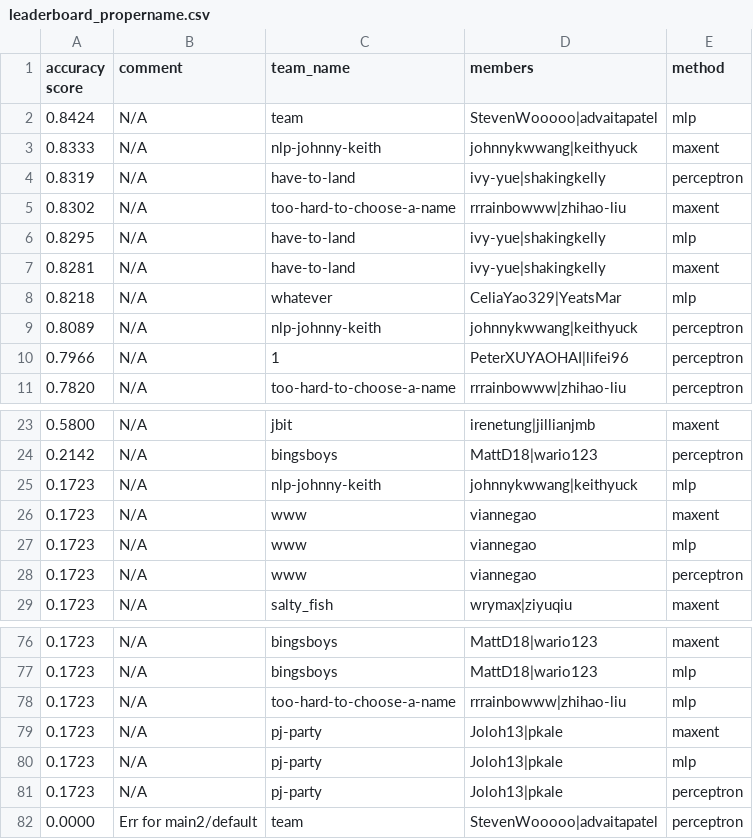
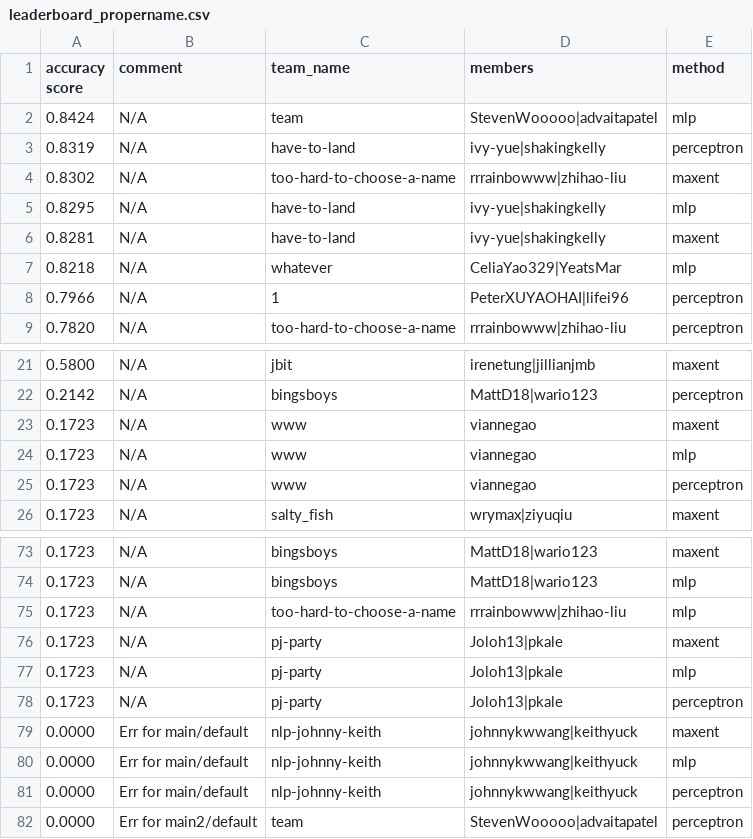
Before and after one commit to irenetung/assignment1, a CSV file: leaderboard/leaderboard_propername.csv, drawn as a sheet; only a part is shown, gaps mark what is left out.

Commit message:
cron update

```diff
--- a/leaderboard/leaderboard_propername.csv
+++ b/leaderboard/leaderboard_propername.csv
@@ -2,3 +2,2 @@ accuracy score,comment,team_name,members,method
 0.8424,N/A,team,StevenWooooo|advaitapatel,mlp
-0.8333,N/A,nlp-johnny-keith,johnnykwwang|keithyuck,maxent
 0.8319,N/A,have-to-land,ivy-yue|shakingkelly,perceptron
@@ -8,3 +7,2 @@ accuracy score,comment,team_name,members,method
 0.8218,N/A,whatever,CeliaYao329|YeatsMar,mlp
-0.8089,N/A,nlp-johnny-keith,johnnykwwang|keithyuck,perceptron
 0.7966,N/A,1,PeterXUYAOHAI|lifei96,perceptron
@@ -24,3 +22,2 @@ accuracy score,comment,team_name,members,method
 0.2142,N/A,bingsboys,MattD18|wario123,perceptron
-0.1723,N/A,nlp-johnny-keith,johnnykwwang|keithyuck,mlp
 0.1723,N/A,www,viannegao,maxent
@@ -81,2 +78,5 @@ accuracy score,comment,team_name,members,method
 0.1723,N/A,pj-party,Joloh13|pkale,perceptron
+0.0000,Err for main/default,nlp-johnny-keith,johnnykwwang|keithyuck,maxent
+0.0000,Err for main/default,nlp-johnny-keith,johnnykwwang|keithyuck,mlp
+0.0000,Err for main/default,nlp-johnny-keith,johnnykwwang|keithyuck,perceptron
 0.0000,Err for main2/default,team,StevenWooooo|advaitapatel,perceptron
```
